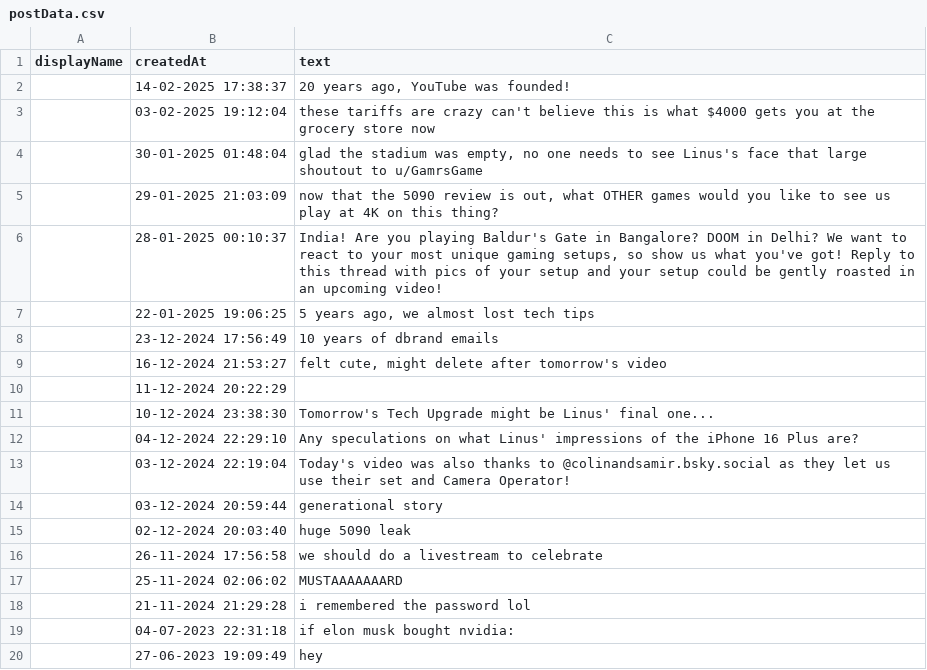
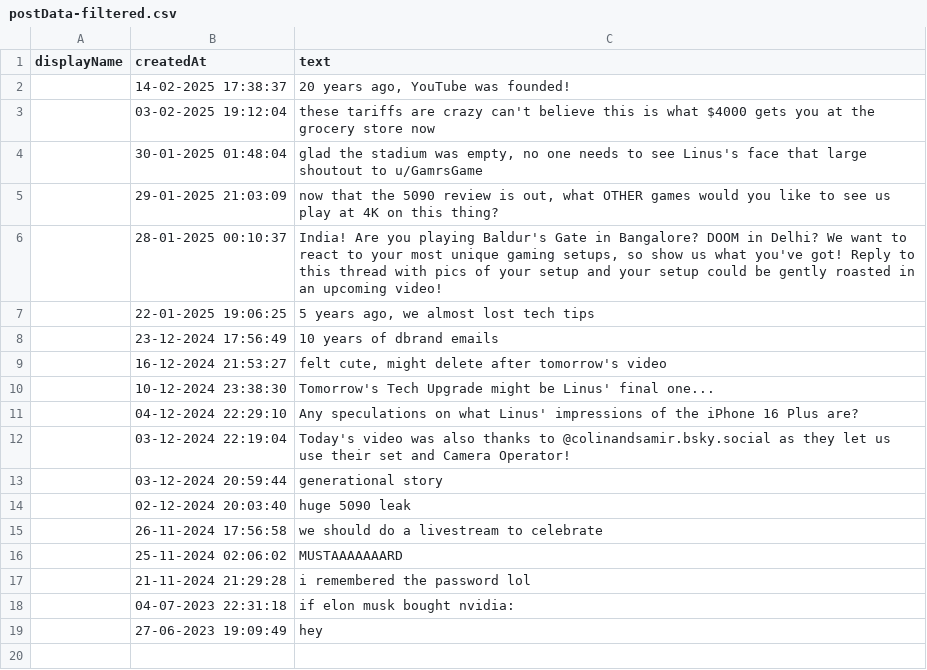
Before and after one commit to Mozochi/bluesky-sentiment-analyser, a CSV file: sentiment-analysis/postData-filtered.csv (was sentiment-analysis/postData.csv), drawn as a sheet; the diff names each change by its address in the sheet, - before the commit and + after, or states it on an @@ line.

```diff
--- a/sentiment-analysis/postData.csv
+++ b/sentiment-analysis/postData-filtered.csv
-row 10:  | 11-12-2024 20:22:29
```
Also changed, not shown: 1 other file.
